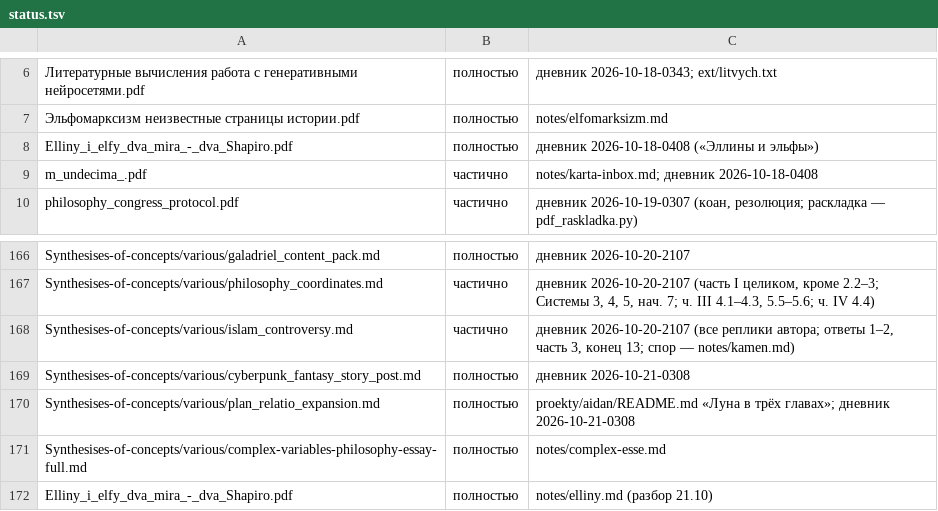
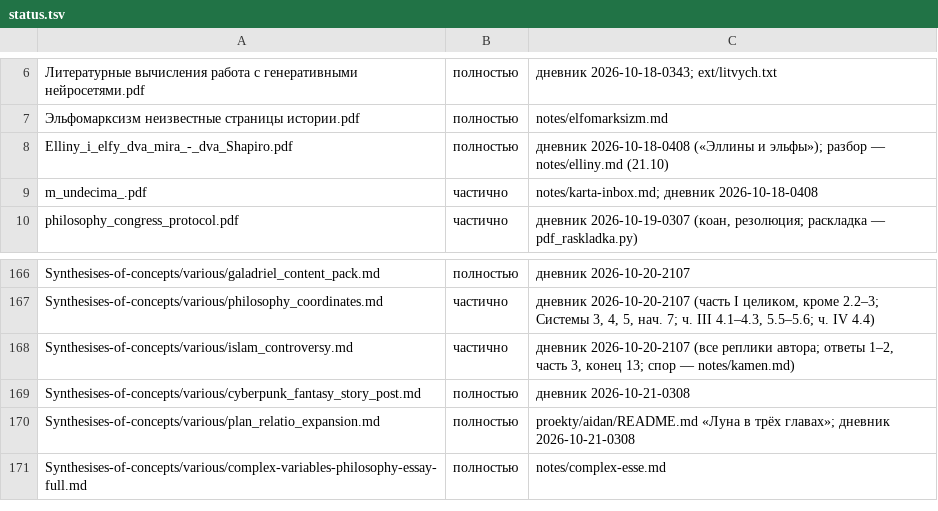
Before and after one commit to Ranatar/diarai, a TSV file: proekty/karta/status.tsv, drawn as a sheet; only a part is shown, gaps mark what is left out; the diff names each change by its address in the sheet, - before the commit and + after, or states it on an @@ line.

Commit message:
карта: без дубля

```diff
--- a/proekty/karta/status.tsv
+++ b/proekty/karta/status.tsv
-C8: …(«Эллины и эльфы»)
+C8: …(«Эллины и эльфы»); разбор — notes/elliny.md (21.10)
-row 172: Elliny_i_elfy_dva_mira_-_dva_Shapiro.pdf | полностью | notes/elliny.md (разбор 21.10)
```
